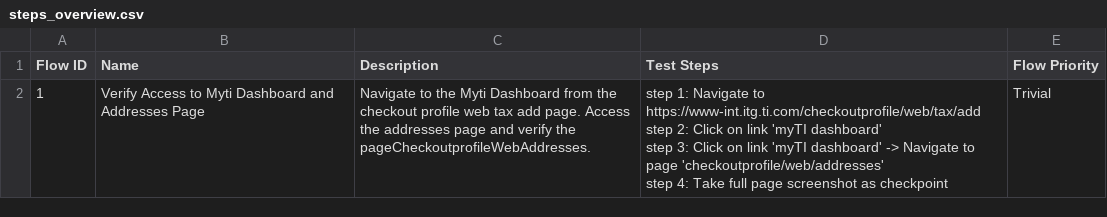
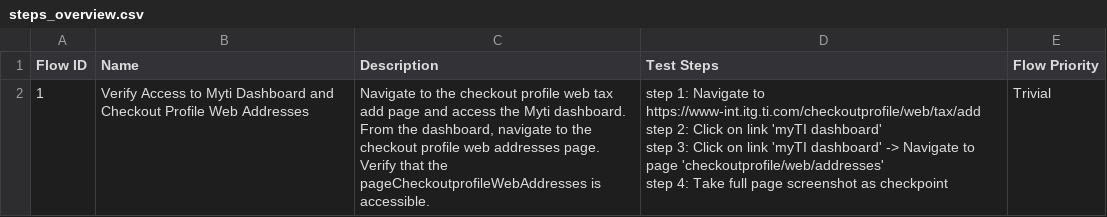
Before and after one commit to Manisha06-git/Katalon_Truetest, a CSV file: Test Steps/steps_overview.csv, drawn as a sheet.

```diff
--- a/Test Steps/steps_overview.csv
+++ b/Test Steps/steps_overview.csv
@@ -1,5 +1,5 @@
 Flow ID,Name,Description,Test Steps,Flow Priority
-1,Verify Access to Myti Dashboard and Addresses Page,Navigate to the Myti Dashboard from the checkout profile web tax add page. Access the addresses page and verify the pageCheckoutprofileWebAddresses.,"step 1: Navigate to https://www-int.itg.ti.com/checkoutprofile/web/tax/add
-step 2: Click on link 'myTI dashboard'
-step 3: Click on link 'myTI dashboard' -> Navigate to page 'checkoutprofile/web/addresses'
-step 4: Take full page screenshot as checkpoint",Trivial
+1,Verify Access to Myti Dashboard and Checkout Profile Web Addresses,"Navigate to the checkout profile web tax add page and access the Myti dashboard. From the dashboard, navigate to the checkout profile web addresses page. Verify that the pageCheckoutprofileWebAddresses is accessible.","step 1: Navigate to https://www-int.itg.ti.com/checkoutprofile/web/tax/add
+step 2: Click on link 'myTI dashboard'
+step 3: Click on link 'myTI dashboard' -> Navigate to page 'checkoutprofile/web/addresses'
+step 4: Take full page screenshot as checkpoint",Trivial
```
Also changed, not shown: 4 other files.
